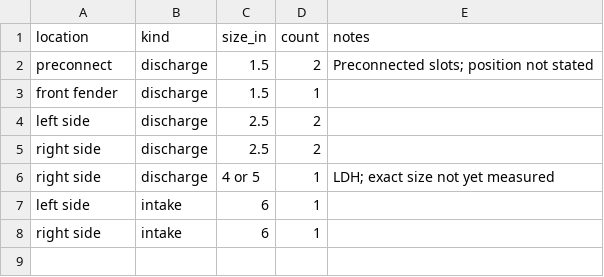
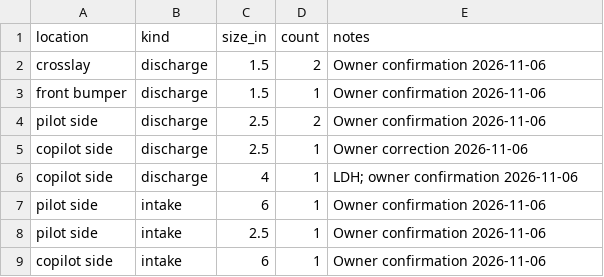
Before and after one commit to cbastiangs/simulador-hidraulico, a CSV file: docs/reference/vehicles/m11-5/outlets.csv, drawn as a sheet.

Commit message:
docs: confirm M11-5 ports and narrow scope to pump configuration

```diff
--- a/docs/reference/vehicles/m11-5/outlets.csv
+++ b/docs/reference/vehicles/m11-5/outlets.csv
@@ -1,8 +1,9 @@
 location,kind,size_in,count,notes
-preconnect,discharge,1.5,2,Preconnected slots; position not stated
-front fender,discharge,1.5,1,
-left side,discharge,2.5,2,
-right side,discharge,2.5,2,
-right side,discharge,4 or 5,1,LDH; exact size not yet measured
-left side,intake,6,1,
-right side,intake,6,1,
+crosslay,discharge,1.5,2,Owner confirmation 2026-11-06
+front bumper,discharge,1.5,1,Owner confirmation 2026-11-06
+pilot side,discharge,2.5,2,Owner confirmation 2026-11-06
+copilot side,discharge,2.5,1,Owner correction 2026-11-06
+copilot side,discharge,4,1,LDH; owner confirmation 2026-11-06
+pilot side,intake,6,1,Owner confirmation 2026-11-06
+pilot side,intake,2.5,1,Owner confirmation 2026-11-06
+copilot side,intake,6,1,Owner confirmation 2026-11-06
```
Also changed, not shown: 3 other files.
